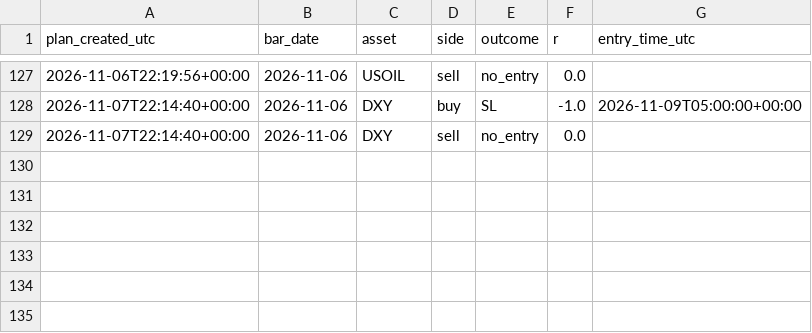
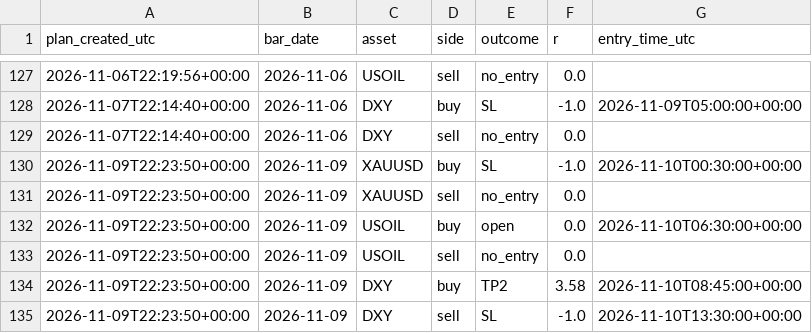
Before and after one commit to amonaipitf-ai/trading-ml, a CSV file: data/plan_results.csv, drawn as a sheet; only a part is shown, gaps mark what is left out; the diff names each change by its address in the sheet, - before the commit and + after, or states it on an @@ line.

Commit message:
plan 2026-11-10

```diff
--- a/data/plan_results.csv
+++ b/data/plan_results.csv
+row 130: 2026-11-09T22:23:50+00:00 | 2026-11-09 | XAUUSD | buy | SL | -1.0 | 2026-11-10T00:30:00+00:00
+row 131: 2026-11-09T22:23:50+00:00 | 2026-11-09 | XAUUSD | sell | no_entry | 0.0
+row 132: 2026-11-09T22:23:50+00:00 | 2026-11-09 | USOIL | buy | open | 0.0 | 2026-11-10T06:30:00+00:00
+row 133: 2026-11-09T22:23:50+00:00 | 2026-11-09 | USOIL | sell | no_entry | 0.0
+row 134: 2026-11-09T22:23:50+00:00 | 2026-11-09 | DXY | buy | TP2 | 3.58 | 2026-11-10T08:45:00+00:00
+row 135: 2026-11-09T22:23:50+00:00 | 2026-11-09 | DXY | sell | SL | -1.0 | 2026-11-10T13:30:00+00:00
```
Also changed, not shown: 1 other file.
